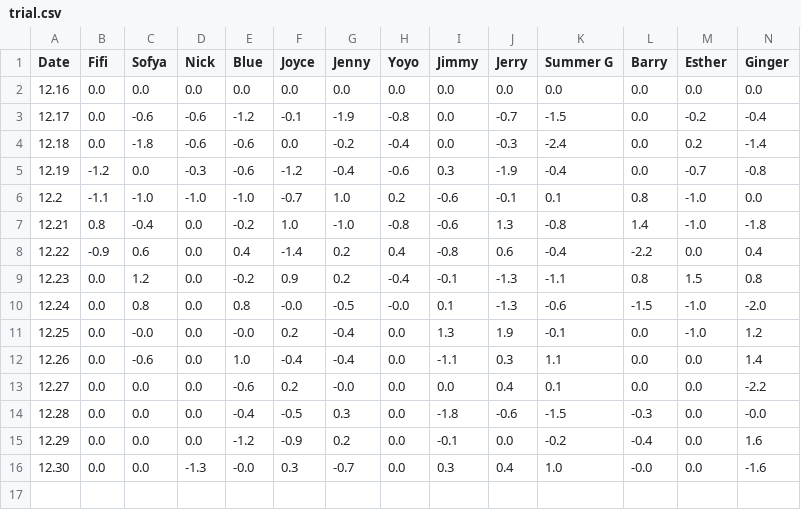
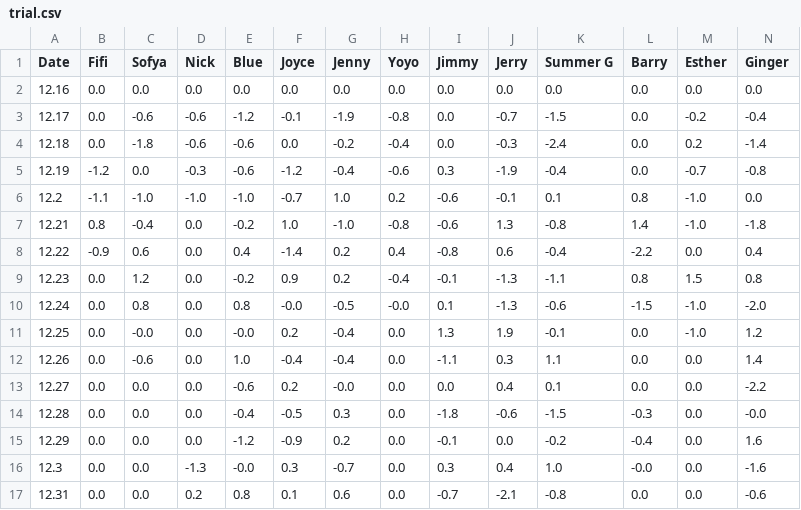
Before and after one commit to gderiddershanghai/weight-loss-tracker, a CSV file: data/trial.csv, drawn as a sheet; only a part is shown; rows hold the shown columns only; the diff names each change by its address in the sheet, - before the commit and + after, or states it on an @@ line.

```diff
--- a/data/trial.csv
+++ b/data/trial.csv
-A16 (Date): 12.30
+A16 (Date): 12.3
+row 17: 12.31 | 0.0 | 0.0 | 0.2 | 0.8 | 0.1 | 0.6 | 0.0 | -0.7 | -2.1 | -0.8 | 0.0 | 0.0 | -0.6
```
Also changed, not shown: 2 other files.
